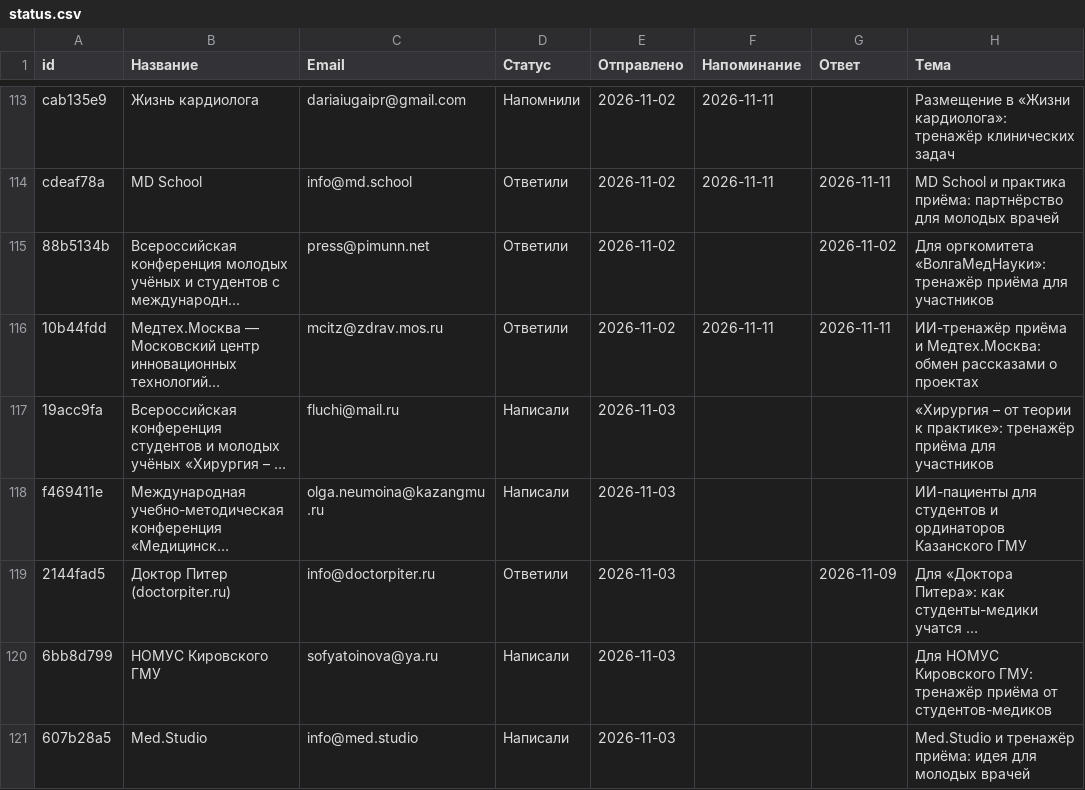
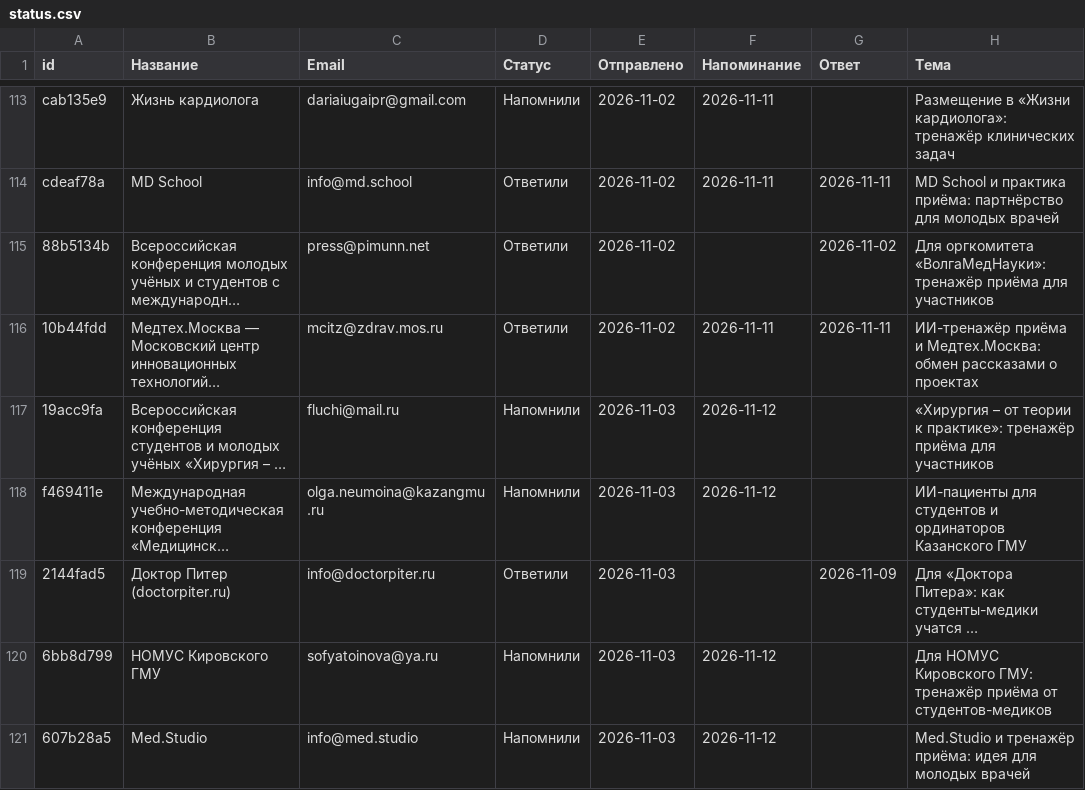
Before and after one commit to oxionezhkov-hub/helpmedoctor, a CSV file: status.csv, drawn as a sheet; only a part is shown, gaps mark what is left out; long unchanged cells end in …; the diff covers the shown part only; the diff names each change by its address in the sheet, - before the commit and + after, or states it on an @@ line.

```diff
--- a/status.csv
+++ b/status.csv
-D117:D118 (Статус): Написали
+D117:D118 (Статус): Напомнили
-F117:F118 (Напоминание): (empty)
+F117:F118 (Напоминание): 2026-11-12
-D120:D121 (Статус): Написали
+D120:D121 (Статус): Напомнили
-F120:F121 (Напоминание): (empty)
+F120:F121 (Напоминание): 2026-11-12
```
Also changed, not shown: 2 added rows and 8 edited cells elsewhere in this file, 1 other file.
